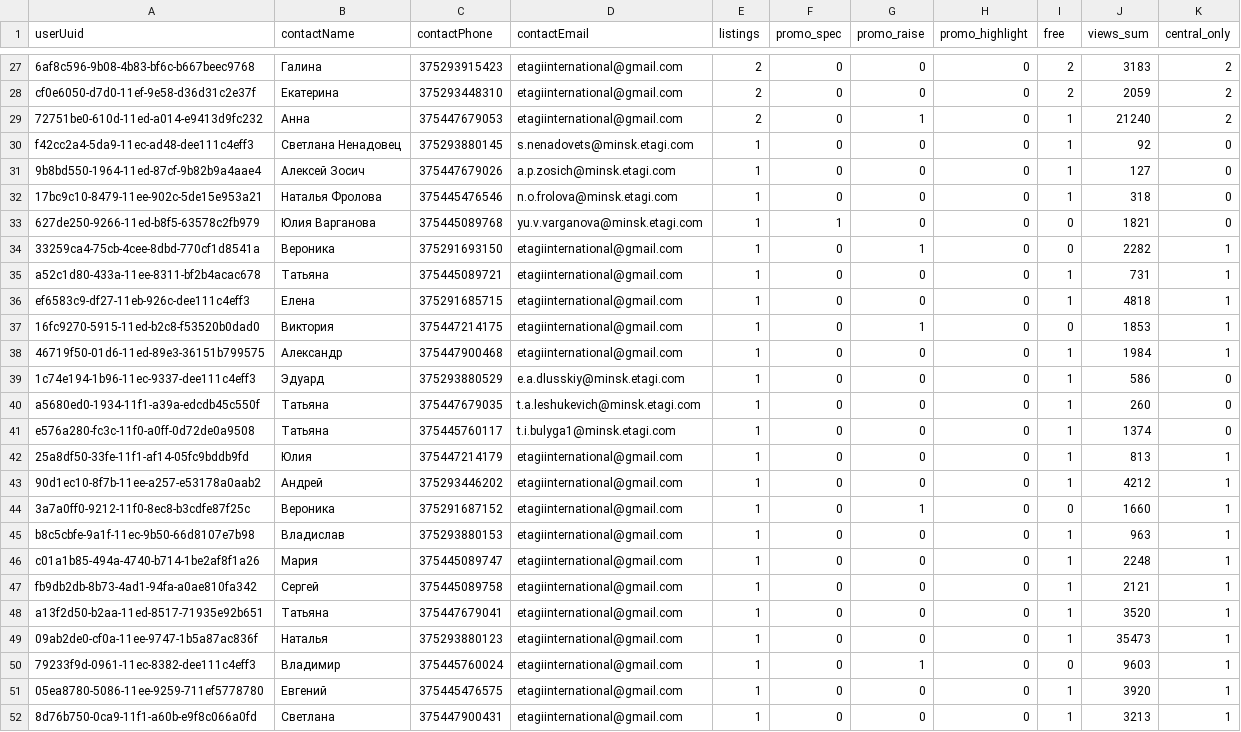
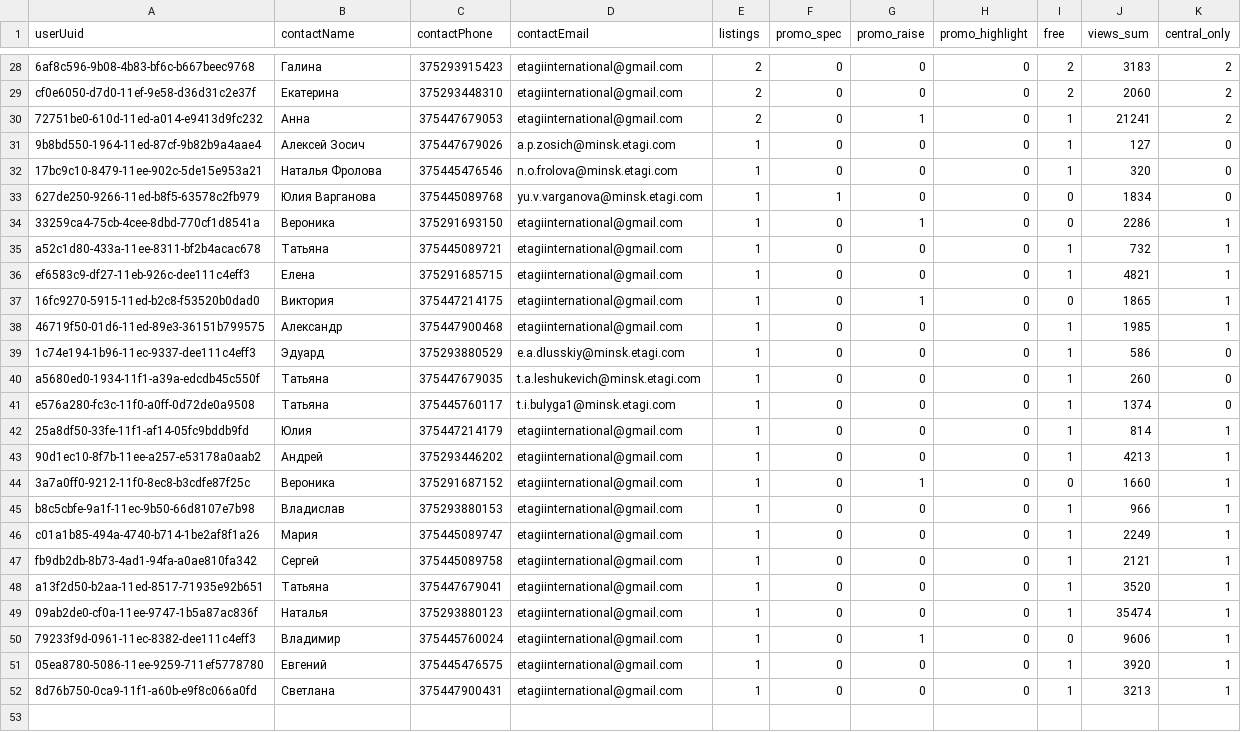
Before and after one commit to antonina-katlinskaya/realt-collector, a CSV file: data/analytics/agents_summary.csv, drawn as a sheet; only a part is shown, gaps mark what is left out; removed rows and columns are numbered as before the commit, all else as after; the diff covers the shown part only; the diff names each change by its address in the sheet, - before the commit and + after, or states it on an @@ line.

```diff
--- a/data/analytics/agents_summary.csv
+++ b/data/analytics/agents_summary.csv
-J29 (views_sum): 2059
+J29 (views_sum): 2060
-J30 (views_sum): 21240
+J30 (views_sum): 21241
-row 30: f42cc2a4-5da9-11ec-ad48-dee111c4eff3 | Светлана Ненадовец | 375293880145 | s.nenadovets@minsk.etagi.com | 1 | 0 | 0 | 0 | 1 | 92 | 0
-J32 (views_sum): 318
+J32 (views_sum): 320
-J33 (views_sum): 1821
+J33 (views_sum): 1834
-J34 (views_sum): 2282
+J34 (views_sum): 2286
-J35 (views_sum): 731
+J35 (views_sum): 732
-J36 (views_sum): 4818
+J36 (views_sum): 4821
-J37 (views_sum): 1853
+J37 (views_sum): 1865
-J38 (views_sum): 1984
+J38 (views_sum): 1985
-J42 (views_sum): 813
+J42 (views_sum): 814
-J43 (views_sum): 4212
+J43 (views_sum): 4213
-J45 (views_sum): 963
+J45 (views_sum): 966
-J46 (views_sum): 2248
+J46 (views_sum): 2249
-J49 (views_sum): 35473
+J49 (views_sum): 35474
-J50 (views_sum): 9603
+J50 (views_sum): 9606
```
Also changed, not shown: 1 added row and 23 edited cells elsewhere in this file, data/analytics/changes_last_period.csv, data/analytics/current_listings.csv, 13 other files.
